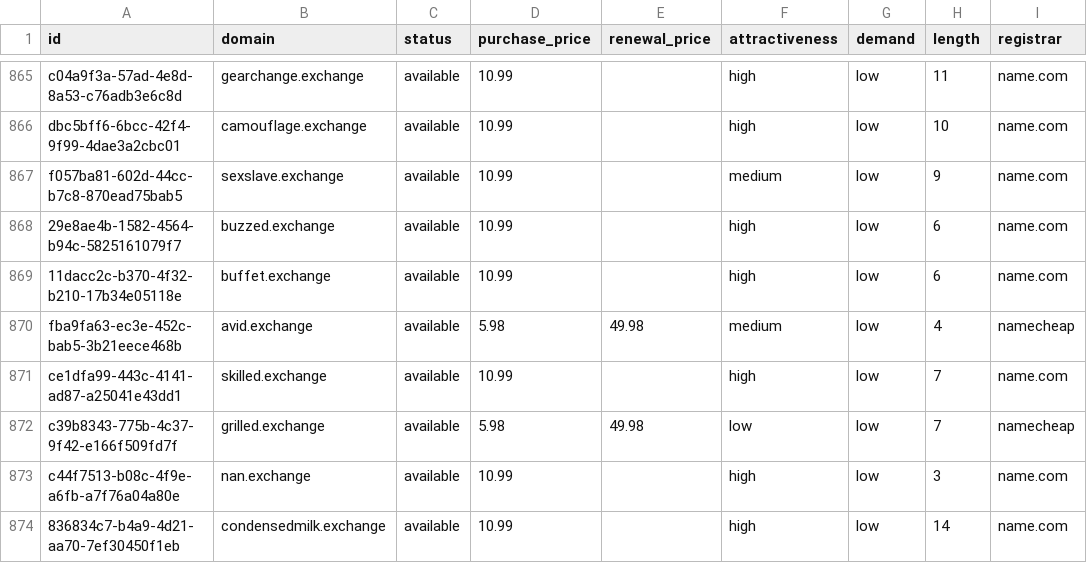
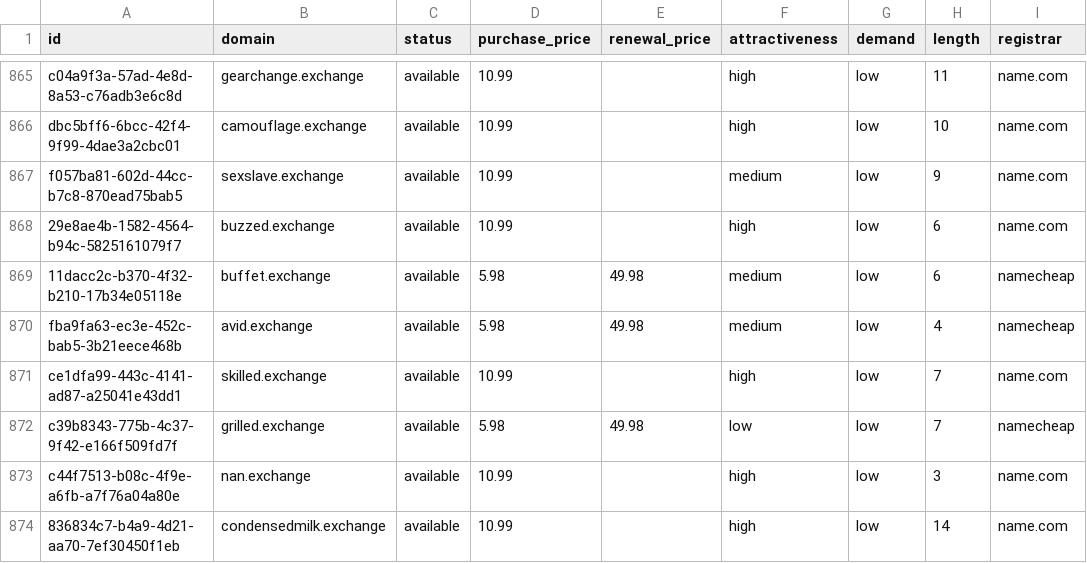
Before and after one commit to UniqueDomains/exchange-oneword-domains, a CSV file: exchange.csv, drawn as a sheet; only a part is shown, gaps mark what is left out; the diff names each change by its address in the sheet, - before the commit and + after, or states it on an @@ line.

Commit message:
Domains update

```diff
--- a/exchange.csv
+++ b/exchange.csv
-D869 (purchase_price): 10.99
+D869 (purchase_price): 5.98
-E869 (renewal_price): (empty)
+E869 (renewal_price): 49.98
-F869 (attractiveness): high
+F869 (attractiveness): medium
-I869 (registrar): name.com
+I869 (registrar): namecheap
```
Also changed, not shown: 4 other files.
